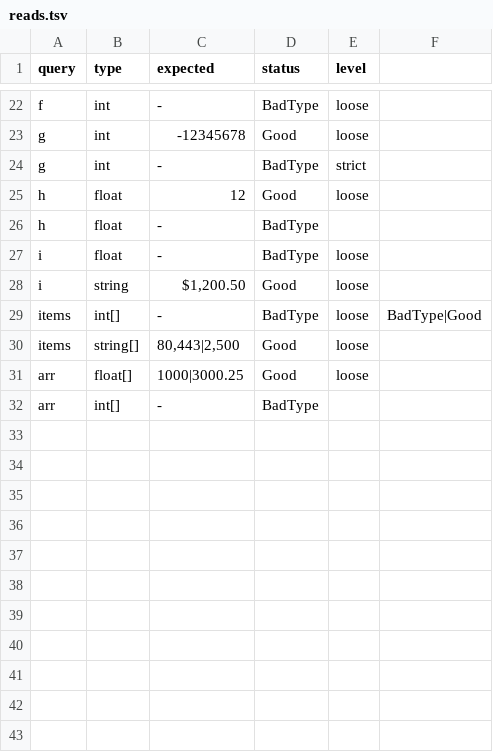
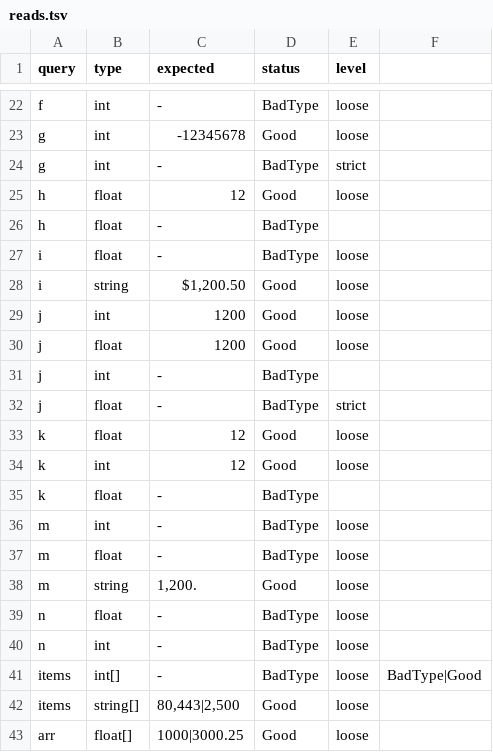
Before and after one commit to yottacore/shcl, a TSV file: project/conformance/206-loose-thousands/reads.tsv, drawn as a sheet; only a part is shown, gaps mark what is left out; the shorter side is filled out with more unchanged rows; the diff names each change by its address in the sheet, - before the commit and + after, or states it on an @@ line.

Commit message:
thousands trailing dot

```diff
--- a/project/conformance/206-loose-thousands/reads.tsv
+++ b/project/conformance/206-loose-thousands/reads.tsv
+row 29: j | int | 1200 | Good | loose
+row 30: j | float | 1200 | Good | loose
+row 31: j | int | - | BadType
+row 32: j | float | - | BadType | strict
+row 33: k | float | 12 | Good | loose
+row 34: k | int | 12 | Good | loose
+row 35: k | float | - | BadType
+row 36: m | int | - | BadType | loose
+row 37: m | float | - | BadType | loose
+row 38: m | string | 1,200. | Good | loose
+row 39: n | float | - | BadType | loose
+row 40: n | int | - | BadType | loose
```
Also changed, not shown: 19 other files.
